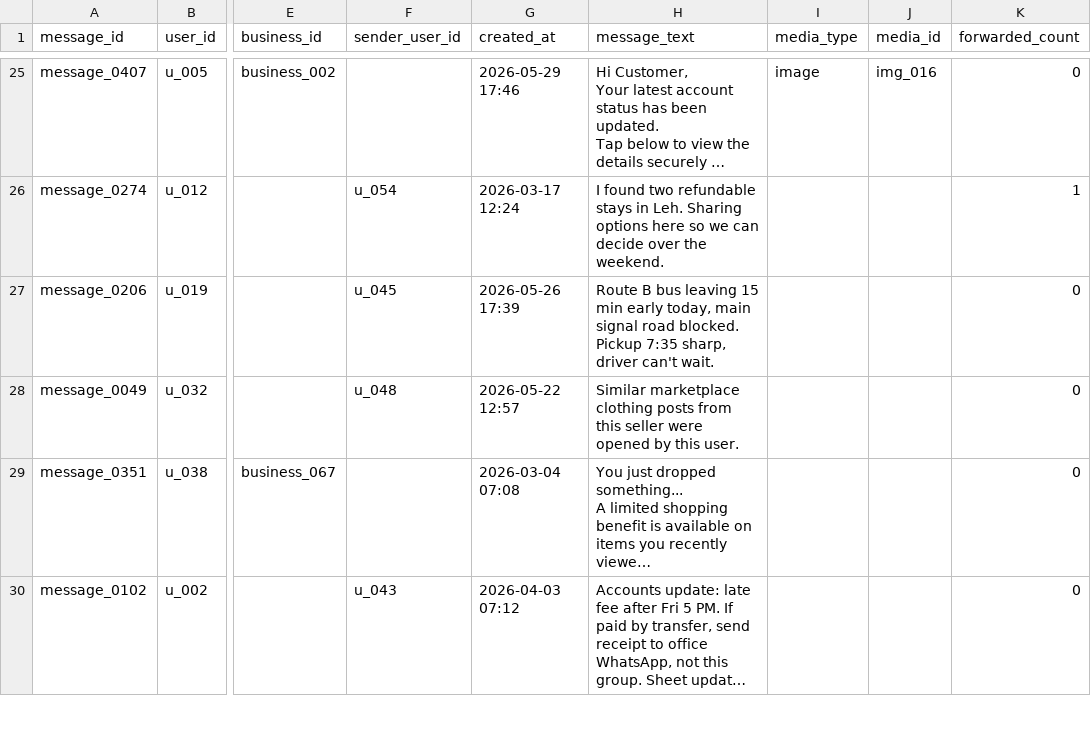
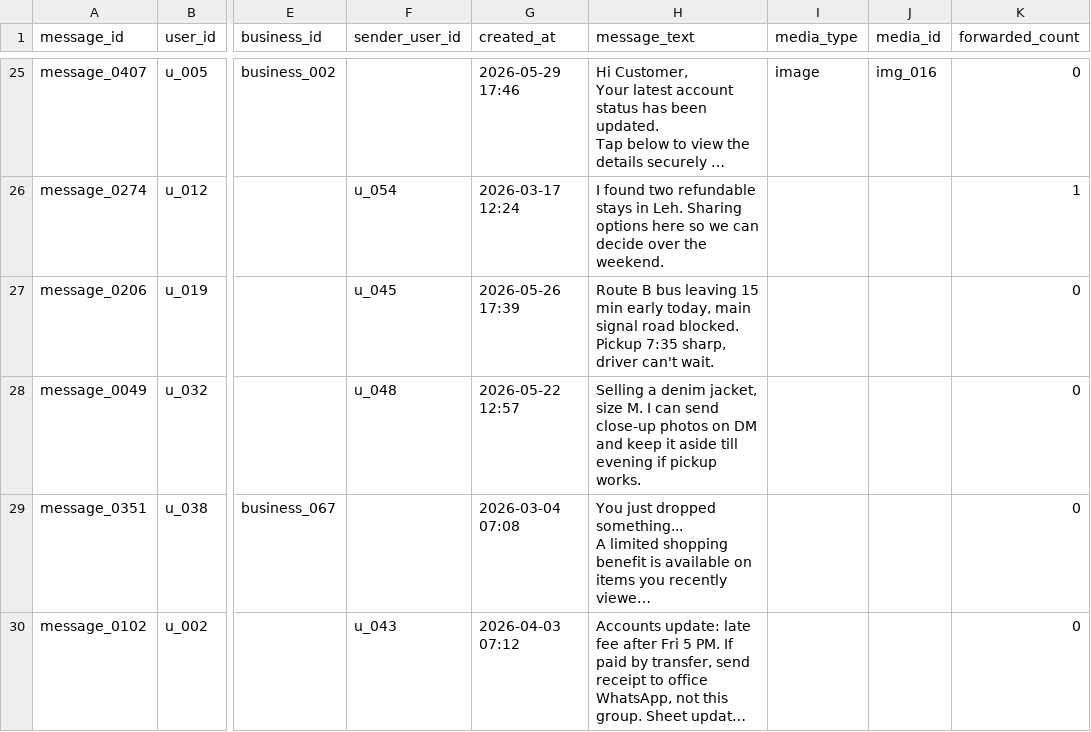
Before and after one commit to 1-arunkumar-it/Message_Sorter_AI_Agent, a CSV file: dataset/message_history.csv, drawn as a sheet; only a part is shown, gaps mark what is left out; long unchanged cells end in …; the diff covers the shown part only; the diff names each change by its address in the sheet, - before the commit and + after, or states it on an @@ line.

```diff
--- a/dataset/message_history.csv
+++ b/dataset/message_history.csv
-H28 (message_text): Similar marketplace clothing posts from this seller were opened by this user.
+H28 (message_text): Selling a denim jacket, size M. I can send close-up photos on DM and keep it aside till evening if pickup works.
```
Also changed, not shown: 62 edited cells elsewhere in this file, dataset/group_members.csv, dataset/message_events.csv, 3 other files.
